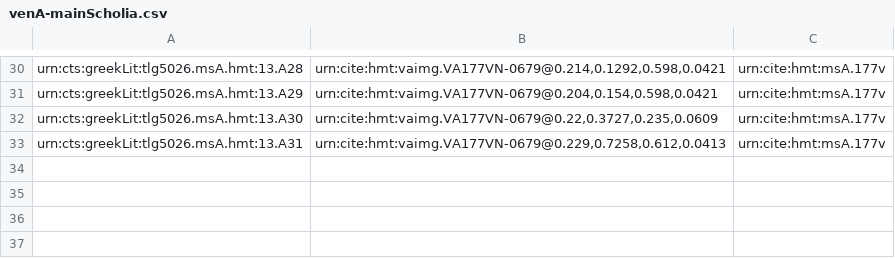
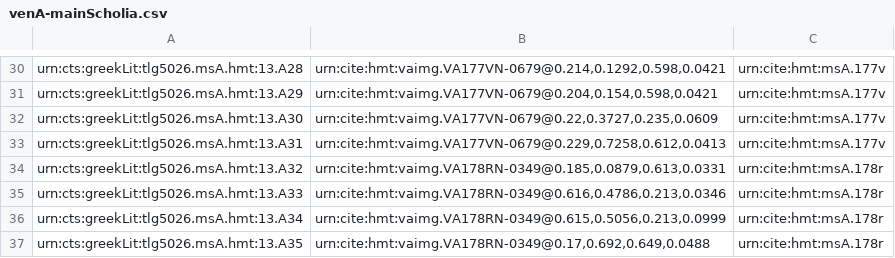
Before and after one commit to hmteditors/gustavus, a CSV file: collections/venA-mainScholia.csv, drawn as a sheet; only a part is shown, gaps mark what is left out.

Commit message:
Update venA-mainScholia.csv

```diff
--- a/collections/venA-mainScholia.csv
+++ b/collections/venA-mainScholia.csv
@@ -33 +33,5 @@ urn:cts:greekLit:tlg5026.msA.hmt:13.A30,"urn:cite:hmt:vaimg.VA177VN-0679@0.22,0.
 urn:cts:greekLit:tlg5026.msA.hmt:13.A31,"urn:cite:hmt:vaimg.VA177VN-0679@0.229,0.7258,0.612,0.0413",urn:cite:hmt:msA.177v
+urn:cts:greekLit:tlg5026.msA.hmt:13.A32,"urn:cite:hmt:vaimg.VA178RN-0349@0.185,0.0879,0.613,0.0331",urn:cite:hmt:msA.178r
+urn:cts:greekLit:tlg5026.msA.hmt:13.A33,"urn:cite:hmt:vaimg.VA178RN-0349@0.616,0.4786,0.213,0.0346",urn:cite:hmt:msA.178r
+urn:cts:greekLit:tlg5026.msA.hmt:13.A34,"urn:cite:hmt:vaimg.VA178RN-0349@0.615,0.5056,0.213,0.0999",urn:cite:hmt:msA.178r
+urn:cts:greekLit:tlg5026.msA.hmt:13.A35,"urn:cite:hmt:vaimg.VA178RN-0349@0.17,0.692,0.649,0.0488",urn:cite:hmt:msA.178r
```
